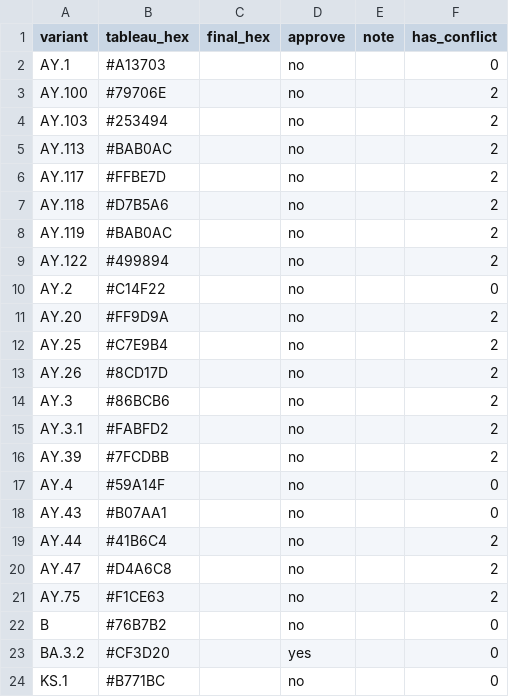
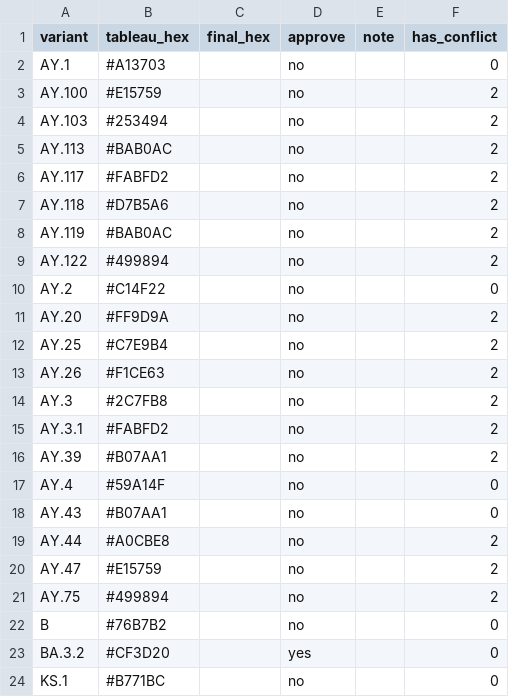
Before and after one commit to NW-PaGe/lineage-classification-cdc, a CSV file: pull_hexcodes/pending_additions.csv, drawn as a sheet; only a part is shown.

```diff
--- a/pull_hexcodes/pending_additions.csv
+++ b/pull_hexcodes/pending_additions.csv
@@ -2,6 +2,6 @@ variant,tableau_hex,final_hex,approve,note,has_conflict
 AY.1,#A13703,"",no,"",0
-AY.100,#79706E,"",no,"",2
+AY.100,#E15759,"",no,"",2
 AY.103,#253494,"",no,"",2
 AY.113,#BAB0AC,"",no,"",2
-AY.117,#FFBE7D,"",no,"",2
+AY.117,#FABFD2,"",no,"",2
 AY.118,#D7B5A6,"",no,"",2
@@ -12,11 +12,11 @@ AY.20,#FF9D9A,"",no,"",2
 AY.25,#C7E9B4,"",no,"",2
-AY.26,#8CD17D,"",no,"",2
-AY.3,#86BCB6,"",no,"",2
+AY.26,#F1CE63,"",no,"",2
+AY.3,#2C7FB8,"",no,"",2
 AY.3.1,#FABFD2,"",no,"",2
-AY.39,#7FCDBB,"",no,"",2
+AY.39,#B07AA1,"",no,"",2
 AY.4,#59A14F,"",no,"",0
 AY.43,#B07AA1,"",no,"",0
-AY.44,#41B6C4,"",no,"",2
-AY.47,#D4A6C8,"",no,"",2
-AY.75,#F1CE63,"",no,"",2
+AY.44,#A0CBE8,"",no,"",2
+AY.47,#E15759,"",no,"",2
+AY.75,#499894,"",no,"",2
 B,#76B7B2,"",no,"",0
```
Also changed, not shown: pull_hexcodes/qa_disagreements.csv, 1 other file.
